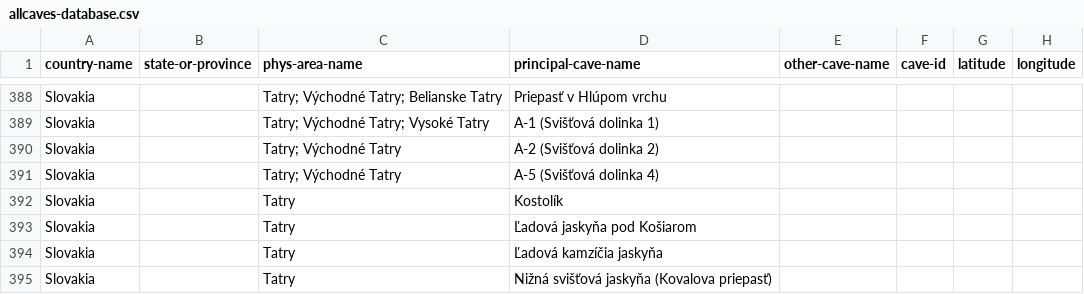
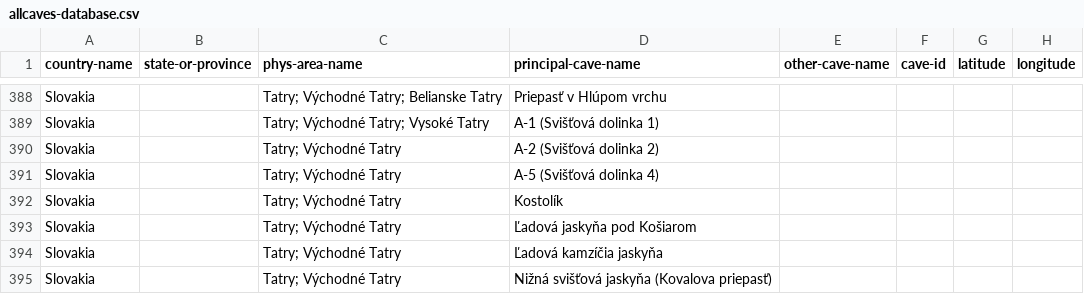
Before and after one commit to nschorgh/CaveXML, a CSV file: Derivatives/allcaves-database.csv, drawn as a sheet; only a part is shown, gaps mark what is left out; the diff covers the shown part only; the diff names each change by its address in the sheet, - before the commit and + after, or states it on an @@ line.

```diff
--- a/Derivatives/allcaves-database.csv
+++ b/Derivatives/allcaves-database.csv
-C392:C395 (phys-area-name): Tatry
+C392:C395 (phys-area-name): Tatry; Východné Tatry
```
Also changed, not shown: 2 added rows, 6 removed rows and 136 edited cells elsewhere in this file, 7 other files.
